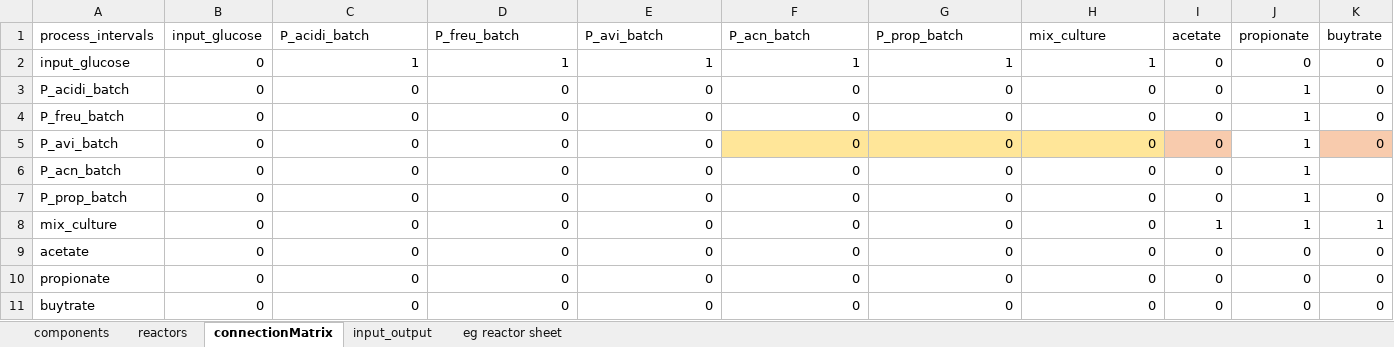
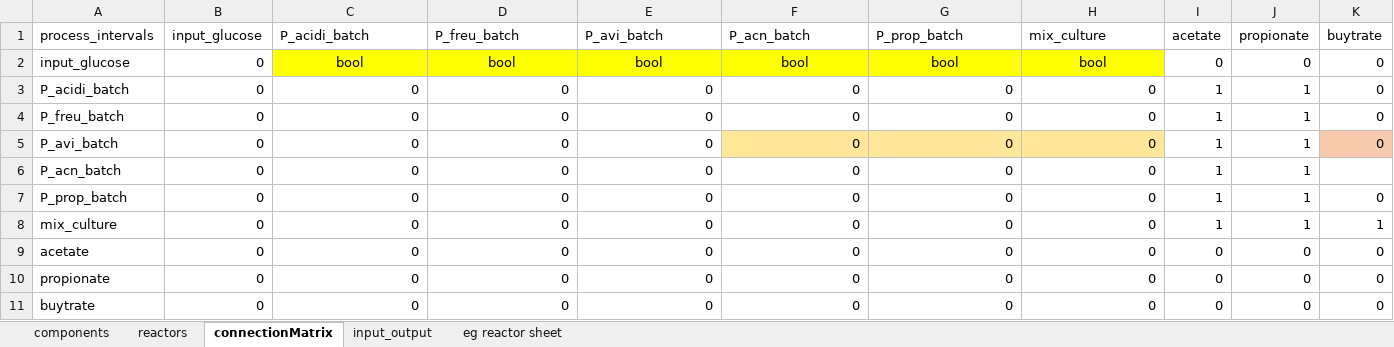
Before and after one commit to llvdrhau/Alquimia_Biorefinery_design_and_optimisation, an Excel workbook: excel files/data_propionibacteria.xlsx, sheet connectionMatrix, drawn as a sheet; values as stored, in another font and other column widths than the file's, no borders; charts and pictures and conditional formats not drawn; the diff names each change by its address in the sheet, - before the commit and + after, or states it on an @@ line.

```diff
--- a/excel files/data_propionibacteria.xlsx (sheet connectionMatrix)
+++ b/excel files/data_propionibacteria.xlsx (sheet connectionMatrix)
-C2 (P_acidi_batch): 1
+C2 (P_acidi_batch): bool
@@ C2:H2 fill: none → #FFFF00, alignment: right → center @@
-D2 (P_freu_batch): 1
+D2 (P_freu_batch): bool
-E2 (P_avi_batch): 1
+E2 (P_avi_batch): bool
-F2 (P_acn_batch): 1
+F2 (P_acn_batch): bool
-G2 (P_prop_batch): 1
+G2 (P_prop_batch): bool
-H2 (mix_culture): 1
+H2 (mix_culture): bool
-I3:I7 (acetate): 0
+I3:I7 (acetate): 1
-I5 fill: #F8CBAD
+I5 fill: none
```
Also changed, not shown: sheet reactors, charts or pictures, 5 other files.
